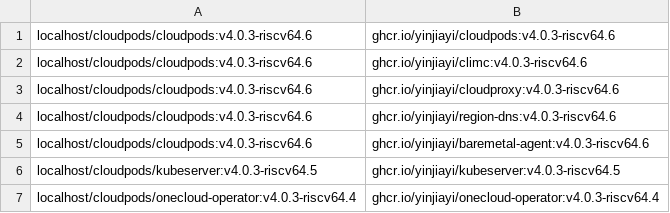
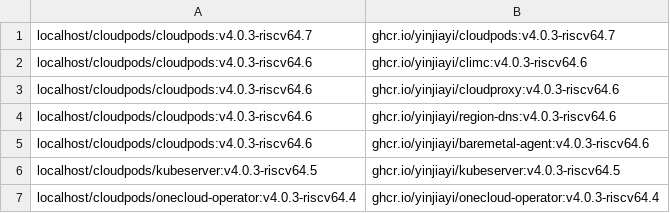
Before and after one commit to yinjiayi/cloudpods-riscv64-releases, a TSV file: images/cloudpods-source-map.tsv, drawn as a sheet; only a part is shown.

```diff
--- a/images/cloudpods-source-map.tsv
+++ b/images/cloudpods-source-map.tsv
@@ -1,2 +1,2 @@
-localhost/cloudpods/cloudpods:v4.0.3-riscv64.6	ghcr.io/yinjiayi/cloudpods:v4.0.3-riscv64.6
+localhost/cloudpods/cloudpods:v4.0.3-riscv64.7	ghcr.io/yinjiayi/cloudpods:v4.0.3-riscv64.7
 localhost/cloudpods/cloudpods:v4.0.3-riscv64.6	ghcr.io/yinjiayi/climc:v4.0.3-riscv64.6
```
Also changed, not shown: 8 other files.
